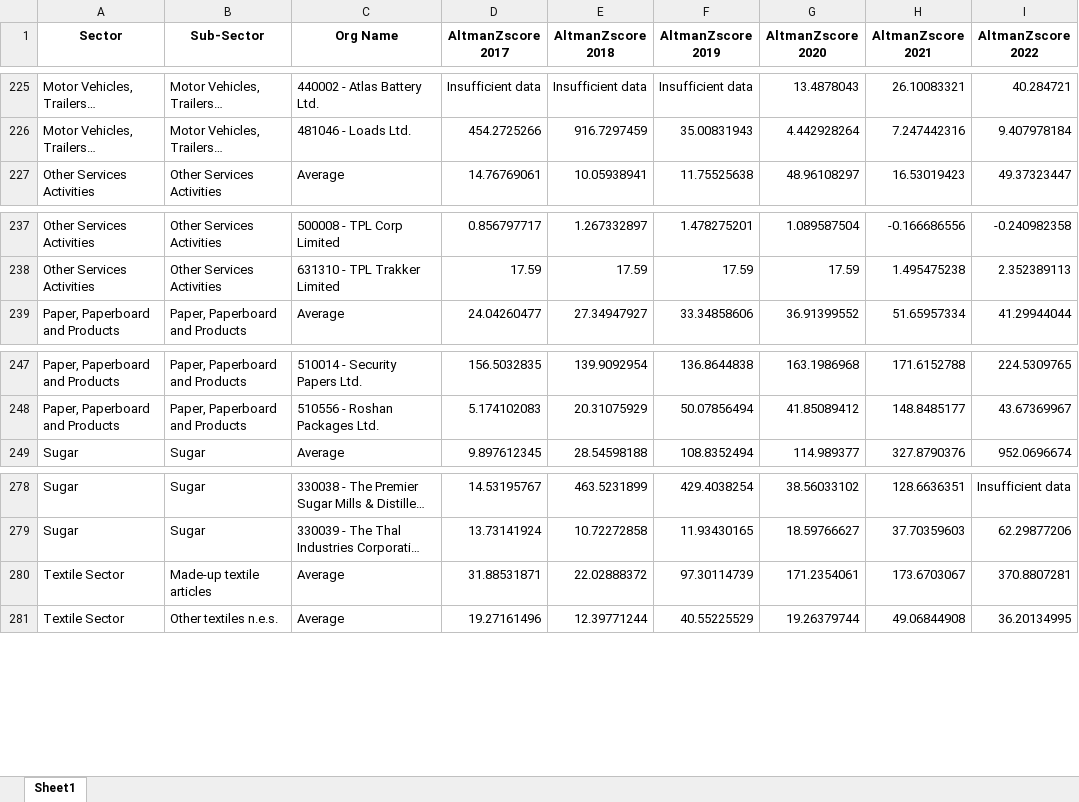
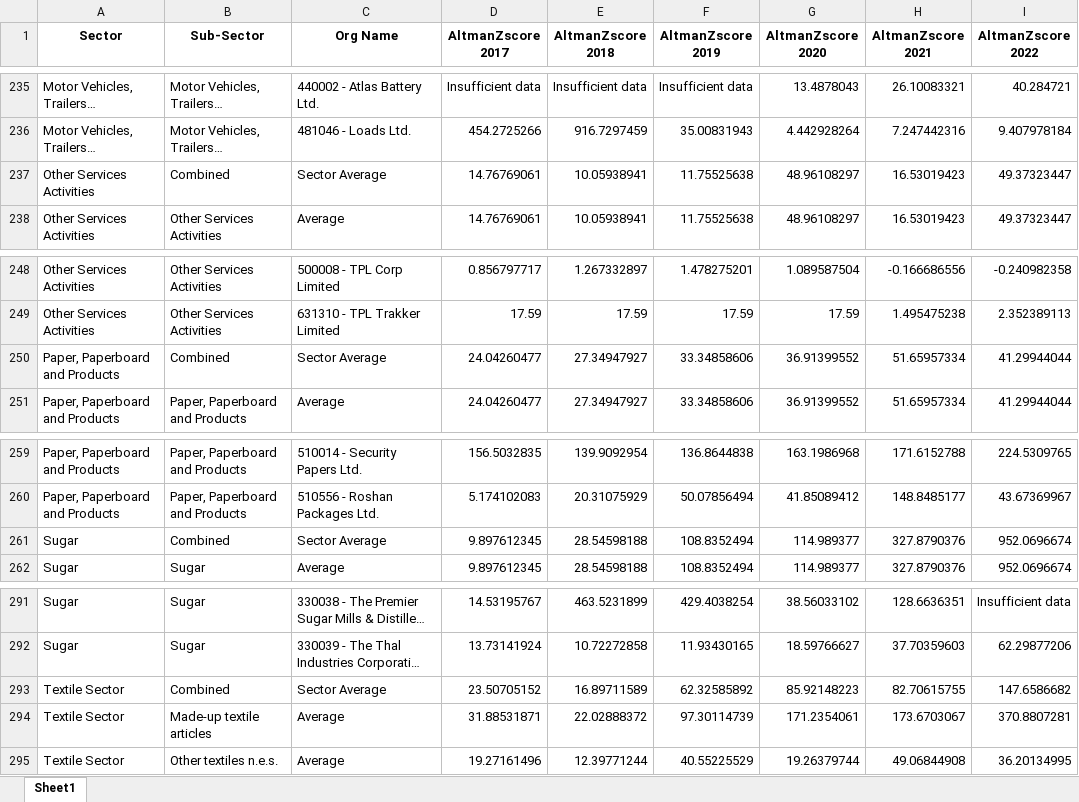
Before and after one commit to GuruGroup-ML-Team/NRPU-Backend, an Excel workbook: Data/altman_sector_averages.xlsx, sheet Sheet1, drawn as a sheet; only a part is shown, gaps mark what is left out; long unchanged cells end in …; values as stored, in another font and other column widths than the file's, no borders; the diff covers the shown part only; the diff names each change by its address in the sheet, - before the commit and + after, or states it on an @@ line.

Commit message:
Updated sub sector wise avg bug

```diff
--- a/Data/altman_sector_averages.xlsx (sheet Sheet1)
+++ b/Data/altman_sector_averages.xlsx (sheet Sheet1)
+row 237: Other Services Activities | Combined | Sector Average | 14.76769061 | 10.05938941 | 11.75525638 | 48.96108297 | 16.53019423 | 49.37323447
+row 250: Paper, Paperboard and Products | Combined | Sector Average | 24.04260477 | 27.34947927 | 33.34858606 | 36.91399552 | 51.65957334 | 41.29944044
+row 261: Sugar | Combined | Sector Average | 9.897612345 | 28.54598188 | 108.8352494 | 114.989377 | 327.8790376 | 952.0696674
+row 293: Textile Sector | Combined | Sector Average | 23.50705152 | 16.89711589 | 62.32585892 | 85.92148223 | 82.70615755 | 147.6586682
```
Also changed, not shown: 10 added rows elsewhere in this sheet, 1 other file.
